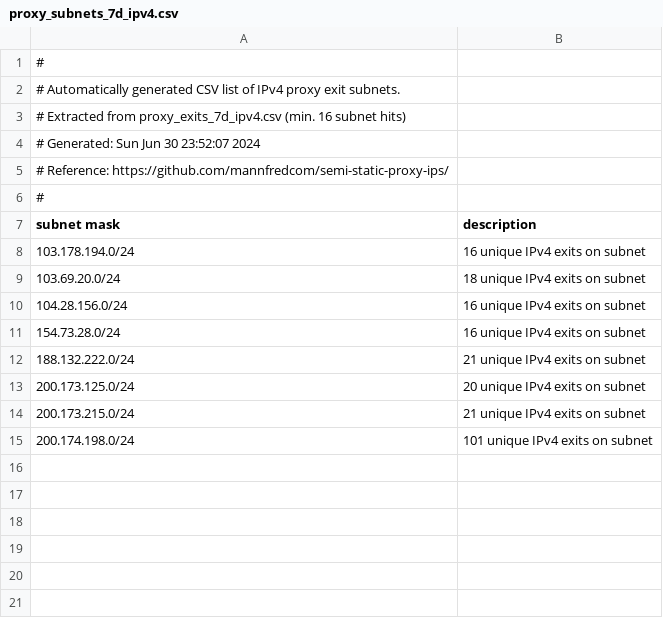
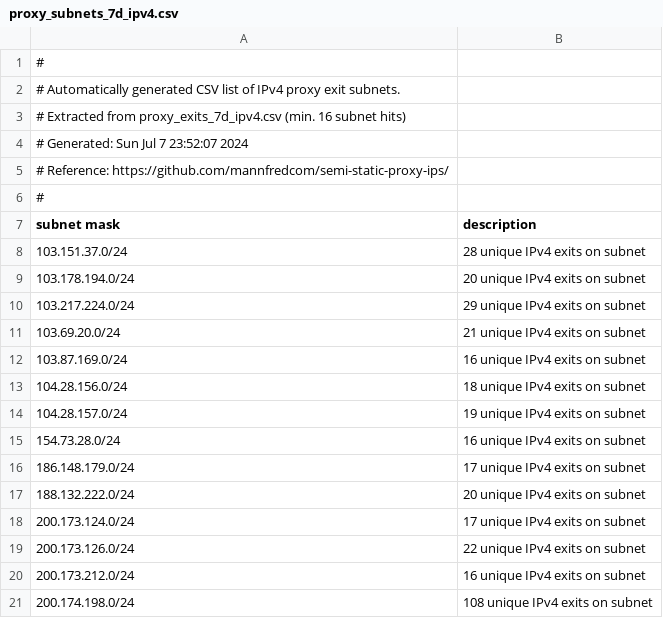
Before and after one commit to mannfredcom/semi-static-proxy-ips, a CSV file: proxy_subnets_7d_ipv4.csv, drawn as a sheet.

```diff
--- a/proxy_subnets_7d_ipv4.csv
+++ b/proxy_subnets_7d_ipv4.csv
@@ -3,3 +3,3 @@
 # Extracted from proxy_exits_7d_ipv4.csv (min. 16 subnet hits)
-# Generated: Sun Jun 30 23:52:07 2024
+# Generated: Sun Jul  7 23:52:07 2024
 # Reference: https://github.com/mannfredcom/semi-static-proxy-ips/
@@ -7,9 +7,15 @@
 subnet mask,description
-103.178.194.0/24,16 unique IPv4 exits on subnet
-103.69.20.0/24,18 unique IPv4 exits on subnet
-104.28.156.0/24,16 unique IPv4 exits on subnet
+103.151.37.0/24,28 unique IPv4 exits on subnet
+103.178.194.0/24,20 unique IPv4 exits on subnet
+103.217.224.0/24,29 unique IPv4 exits on subnet
+103.69.20.0/24,21 unique IPv4 exits on subnet
+103.87.169.0/24,16 unique IPv4 exits on subnet
+104.28.156.0/24,18 unique IPv4 exits on subnet
+104.28.157.0/24,19 unique IPv4 exits on subnet
 154.73.28.0/24,16 unique IPv4 exits on subnet
-188.132.222.0/24,21 unique IPv4 exits on subnet
-200.173.125.0/24,20 unique IPv4 exits on subnet
-200.173.215.0/24,21 unique IPv4 exits on subnet
-200.174.198.0/24,101 unique IPv4 exits on subnet
+186.148.179.0/24,17 unique IPv4 exits on subnet
+188.132.222.0/24,20 unique IPv4 exits on subnet
+200.173.124.0/24,17 unique IPv4 exits on subnet
+200.173.126.0/24,22 unique IPv4 exits on subnet
+200.173.212.0/24,16 unique IPv4 exits on subnet
+200.174.198.0/24,108 unique IPv4 exits on subnet
```
Also changed, not shown: proxy_exits_30d_ipv6.csv, proxy_exits_7d_ipv6.csv, 8 other files.
